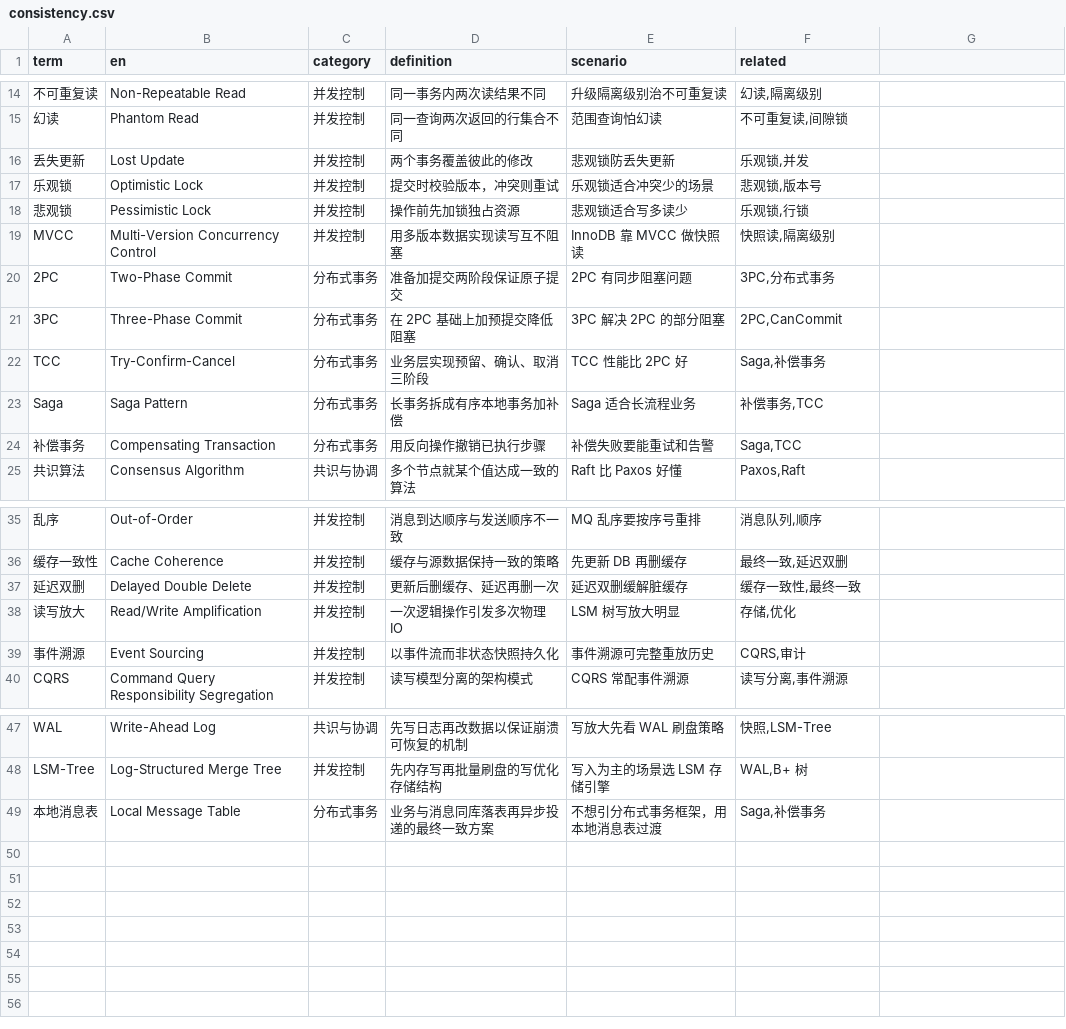
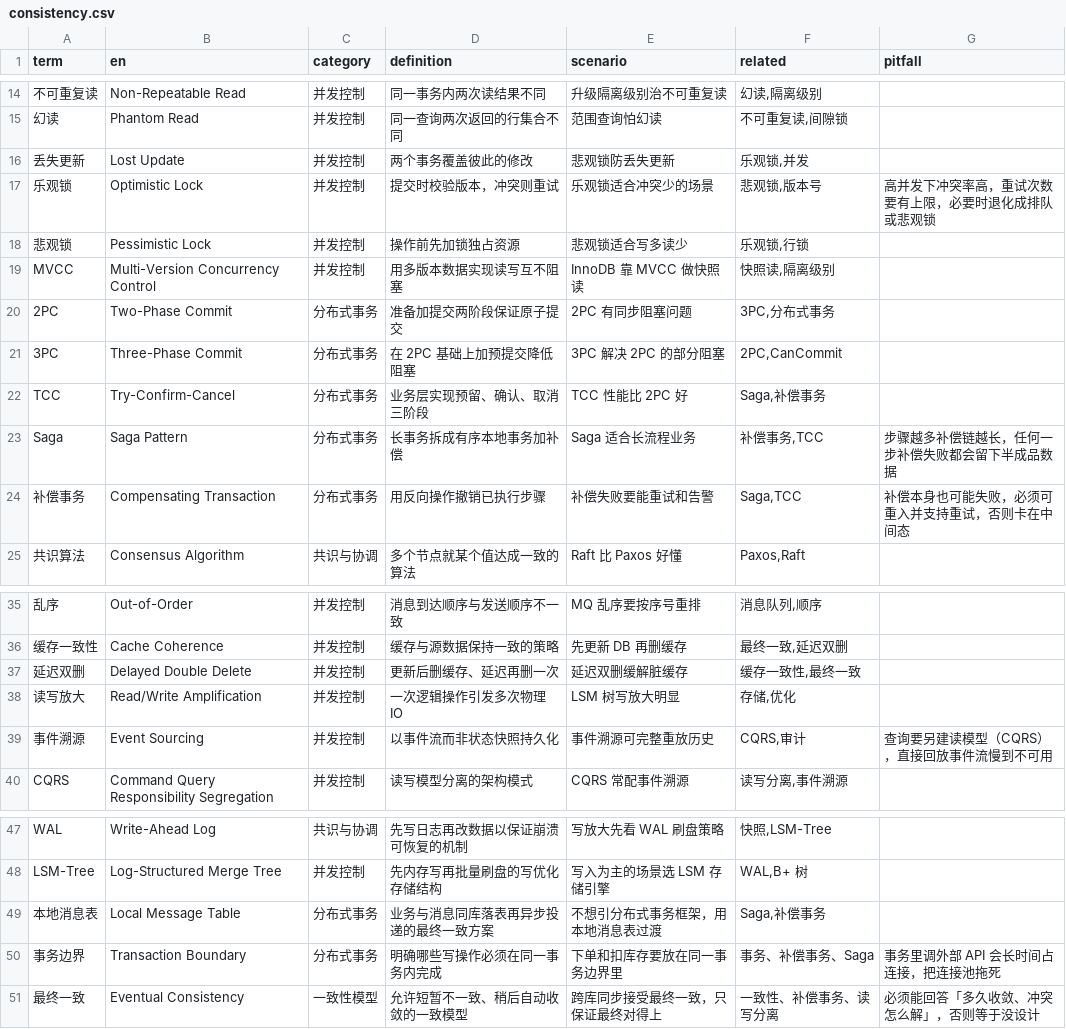
Before and after one commit to darrenhp/terminology, a CSV file: data/consistency.csv, drawn as a sheet; only a part is shown, gaps mark what is left out; the diff names each change by its address in the sheet, - before the commit and + after, or states it on an @@ line.

```diff
--- a/data/consistency.csv
+++ b/data/consistency.csv
-G1: (empty)
+G1: pitfall
-G17 (pitfall): (empty)
+G17 (pitfall): 高并发下冲突率高，重试次数要有上限，必要时退化成排队或悲观锁
-G23 (pitfall): (empty)
+G23 (pitfall): 步骤越多补偿链越长，任何一步补偿失败都会留下半成品数据
-G24 (pitfall): (empty)
+G24 (pitfall): 补偿本身也可能失败，必须可重入并支持重试，否则卡在中间态
-G39 (pitfall): (empty)
+G39 (pitfall): 查询要另建读模型（CQRS），直接回放事件流慢到不可用
+row 50: 事务边界 | Transaction Boundary | 分布式事务 | 明确哪些写操作必须在同一事务内完成 | 下单和扣库存要放在同一事务边界里 | 事务、补偿事务、Saga | 事务里调外部 API 会长时间占连接，把连接池拖死
+row 51: 最终一致 | Eventual Consistency | 一致性模型 | 允许短暂不一致、稍后自动收敛的一致模型 | 跨库同步接受最终一致，只保证最终对得上 | 一致性、补偿事务、读写分离 | 必须能回答「多久收敛、冲突怎么解」，否则等于没设计
```
Also changed, not shown: data/ads.csv, data/backend.csv, 31 other files.
